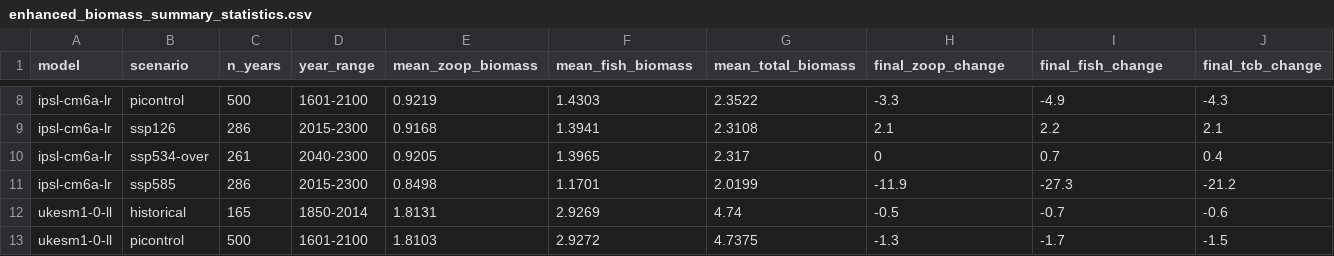
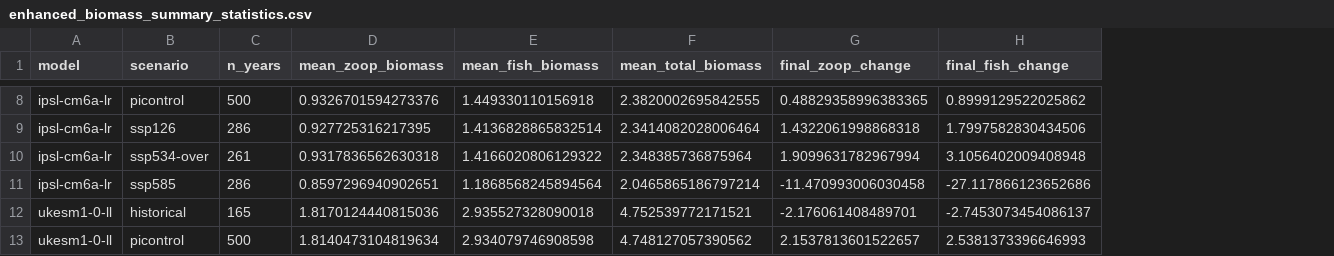
Before and after one commit to kjmurph/ZooMSS_2300, a CSV file: Figures/Biomass_Enhanced/enhanced_biomass_summary_statistics.csv, drawn as a sheet; only a part is shown, gaps mark what is left out; removed rows and columns are numbered as before the commit, all else as after; the diff covers the shown part only; the diff names each change by its address in the sheet, - before the commit and + after, or states it on an @@ line.

```diff
--- a/Figures/Biomass_Enhanced/enhanced_biomass_summary_statistics.csv
+++ b/Figures/Biomass_Enhanced/enhanced_biomass_summary_statistics.csv
-column D (year_range), rows 8-13: 1601-2100 | 2015-2300 | 2040-2300 | 2015-2300 | 1850-2014 | 1601-2100
-column J (final_tcb_change), rows 8-13: -4.3 | 2.1 | 0.4 | -21.2 | -0.6 | -1.5
-D8 (mean_zoop_biomass): 0.9219
+D8 (mean_zoop_biomass): 0.9326701594273376
-E8 (mean_fish_biomass): 1.4303
+E8 (mean_fish_biomass): 1.449330110156918
-F8 (mean_total_biomass): 2.3522
+F8 (mean_total_biomass): 2.3820002695842555
-G8 (final_zoop_change): -3.3
+G8 (final_zoop_change): 0.48829358996383365
-H8 (final_fish_change): -4.9
+H8 (final_fish_change): 0.8999129522025862
-D9 (mean_zoop_biomass): 0.9168
+D9 (mean_zoop_biomass): 0.927725316217395
-E9 (mean_fish_biomass): 1.3941
+E9 (mean_fish_biomass): 1.4136828865832514
-F9 (mean_total_biomass): 2.3108
+F9 (mean_total_biomass): 2.3414082028006464
-G9 (final_zoop_change): 2.1
+G9 (final_zoop_change): 1.4322061998868318
-H9 (final_fish_change): 2.2
+H9 (final_fish_change): 1.7997582830434506
-D10 (mean_zoop_biomass): 0.9205
+D10 (mean_zoop_biomass): 0.9317836562630318
-E10 (mean_fish_biomass): 1.3965
+E10 (mean_fish_biomass): 1.4166020806129322
-F10 (mean_total_biomass): 2.317
+F10 (mean_total_biomass): 2.348385736875964
-G10 (final_zoop_change): 0
+G10 (final_zoop_change): 1.9099631782967994
-H10 (final_fish_change): 0.7
+H10 (final_fish_change): 3.1056402009408948
-D11 (mean_zoop_biomass): 0.8498
+D11 (mean_zoop_biomass): 0.8597296940902651
-E11 (mean_fish_biomass): 1.1701
+E11 (mean_fish_biomass): 1.1868568245894564
-F11 (mean_total_biomass): 2.0199
+F11 (mean_total_biomass): 2.0465865186797214
-G11 (final_zoop_change): -11.9
+G11 (final_zoop_change): -11.470993006030458
-H11 (final_fish_change): -27.3
+H11 (final_fish_change): -27.117866123652686
-D12 (mean_zoop_biomass): 1.8131
+D12 (mean_zoop_biomass): 1.8170124440815036
-E12 (mean_fish_biomass): 2.9269
+E12 (mean_fish_biomass): 2.935527328090018
-F12 (mean_total_biomass): 4.74
+F12 (mean_total_biomass): 4.752539772171521
-G12 (final_zoop_change): -0.5
+G12 (final_zoop_change): -2.176061408489701
-H12 (final_fish_change): -0.7
+H12 (final_fish_change): -2.7453073454086137
-D13 (mean_zoop_biomass): 1.8103
+D13 (mean_zoop_biomass): 1.8140473104819634
-E13 (mean_fish_biomass): 2.9272
+E13 (mean_fish_biomass): 2.934079746908598
-F13 (mean_total_biomass): 4.7375
+F13 (mean_total_biomass): 4.748127057390562
-G13 (final_zoop_change): -1.3
+G13 (final_zoop_change): 2.1537813601522657
-H13 (final_fish_change): -1.7
+H13 (final_fish_change): 2.5381373396646993
```
Also changed, not shown: 45 edited cells elsewhere in this file, 10 other files.
